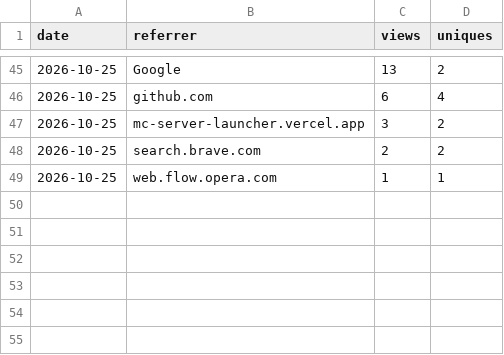
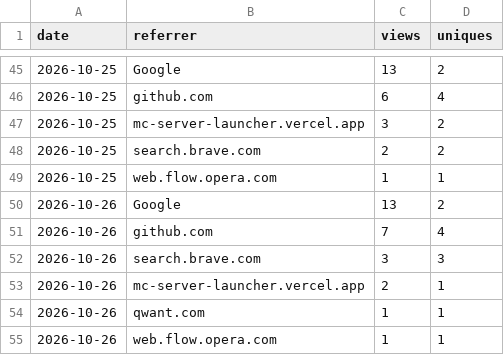
Before and after one commit to JuanP-G/MC-ServerLauncher, a CSV file: referrers.csv, drawn as a sheet; only a part is shown, gaps mark what is left out; the diff names each change by its address in the sheet, - before the commit and + after, or states it on an @@ line.

```diff
--- a/referrers.csv
+++ b/referrers.csv
+row 50: 2026-10-26 | Google | 13 | 2
+row 51: 2026-10-26 | github.com | 7 | 4
+row 52: 2026-10-26 | search.brave.com | 3 | 3
+row 53: 2026-10-26 | mc-server-launcher.vercel.app | 2 | 1
+row 54: 2026-10-26 | qwant.com | 1 | 1
+row 55: 2026-10-26 | web.flow.opera.com | 1 | 1
```
Also changed, not shown: clones.csv, paths.csv, 3 other files.
